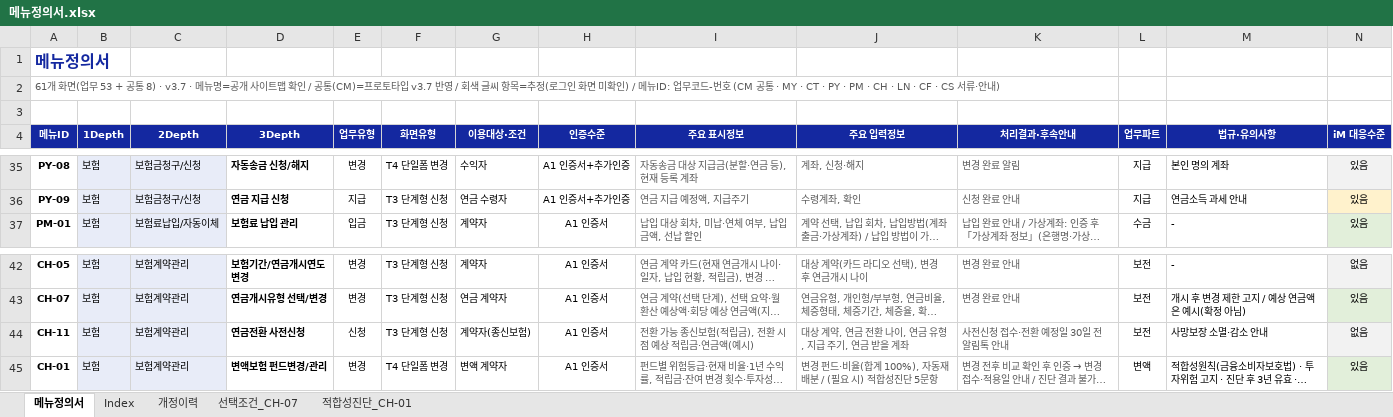
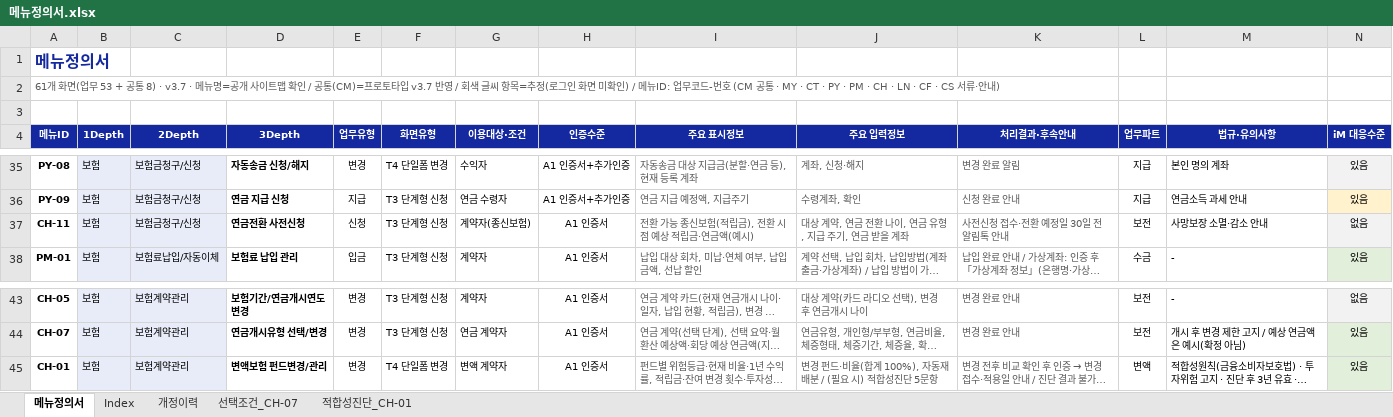
Before and after one commit to jongho-han/one-channel_v2, an Excel workbook: docs/메뉴정의서.xlsx, sheet 메뉴정의서, drawn as a sheet; only a part is shown, gaps mark what is left out; long unchanged cells end in …; values as stored, in another font and other column widths than the file's, no borders; removed rows and columns are numbered as before the commit, all else as after; rows hold the shown columns only; the diff names each change by its address in the sheet, - before the commit and + after, or states it on an @@ line.

```diff
--- a/docs/메뉴정의서.xlsx (sheet 메뉴정의서)
+++ b/docs/메뉴정의서.xlsx (sheet 메뉴정의서)
+row 37: CH-11 | 보험 | 보험금청구/신청 | 연금전환 사전신청 | 신청 | T3 단계형 신청 | 계약자(종신보험) | A1 인증서 | 전환 가능 종신보험(적립금), 전환 시점 예상 적립금·연금액(예시) | 대상 계약, 연금 전환 나이, 연금 유형, 지급 주기, 연금 받을 계좌 | 사전신청 접수·전환 예정일 30일 전 알림톡 안내 | 보전 | 사망보장 소멸·감소 안내 | 없음
-row 44: CH-11 | 보험 | 보험계약관리 | 연금전환 사전신청 | 신청 | T3 단계형 신청 | 계약자(종신보험) | A1 인증서 | 전환 가능 종신보험(적립금), 전환 시점 예상 적립금·연금액(예시) | 대상 계약, 연금 전환 나이, 연금 유형, 지급 주기, 연금 받을 계좌 | 사전신청 접수·전환 예정일 30일 전 알림톡 안내 | 보전 | 사망보장 소멸·감소 안내 | 없음
```
Also changed, not shown: sheet 개정이력, 3 other files.
